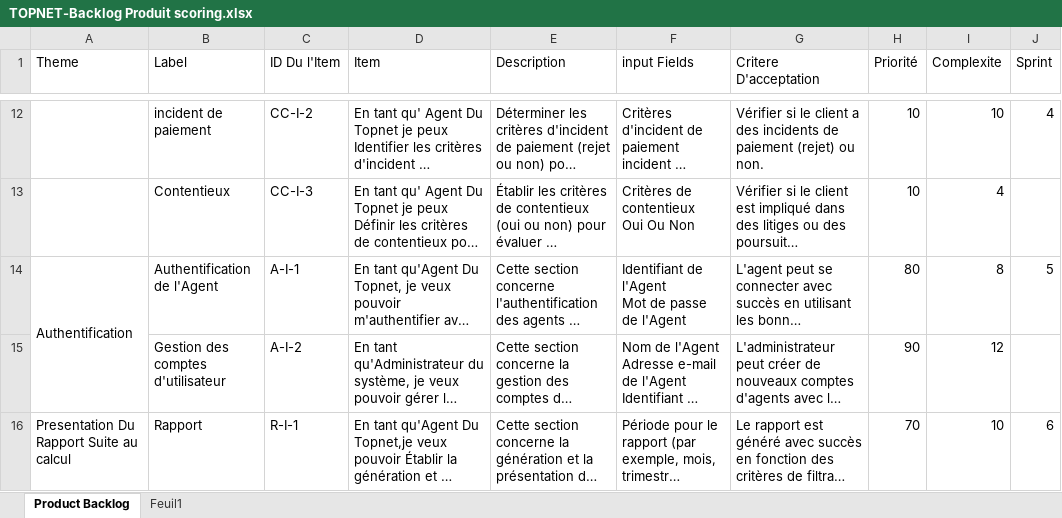
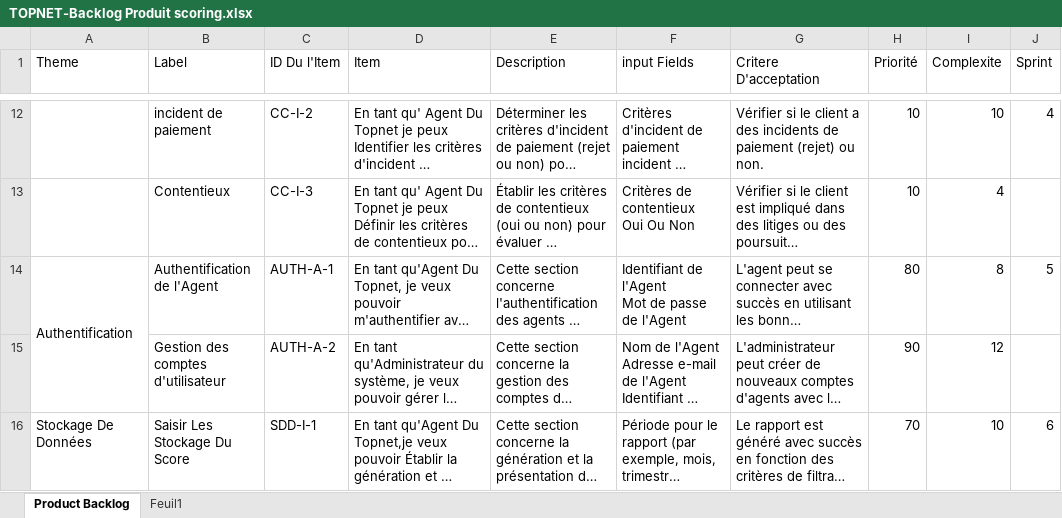
Before and after one commit to MrAhmedElmoez69/Topnet-B2C-Stage-, an Excel workbook: Conception Du Projet/TOPNET-Backlog Produit scoring.xlsx, sheet Product Backlog, drawn as a sheet; only a part is shown, gaps mark what is left out; long unchanged cells end in …; values as stored, in another font and other column widths than the file's, no cell formats; the diff covers the shown part only; the diff names each change by its address in the sheet, - before the commit and + after, or states it on an @@ line.

```diff
--- a/Conception Du Projet/TOPNET-Backlog Produit scoring.xlsx (sheet Product Backlog)
+++ b/Conception Du Projet/TOPNET-Backlog Produit scoring.xlsx (sheet Product Backlog)
-C14 (ID Du l'Item): A-I-1
+C14 (ID Du l'Item): AUTH-A-1
-C15 (ID Du l'Item): A-I-2
+C15 (ID Du l'Item): AUTH-A-2
-A16 (Theme): Presentation Du Rapport Suite au calcul
+A16 (Theme): Stockage De Données
-B16 (Label): Rapport
+B16 (Label): Saisir Les Stockage Du Score
-C16 (ID Du l'Item): R-I-1
+C16 (ID Du l'Item): SDD-I-1
```
Also changed, not shown: 2 added rows, 3 removed rows and 18 edited cells elsewhere in this sheet, cell formats, Conception Du Projet/TOPNET-Sprint Backlog scoring.xlsx, 1 other file.
